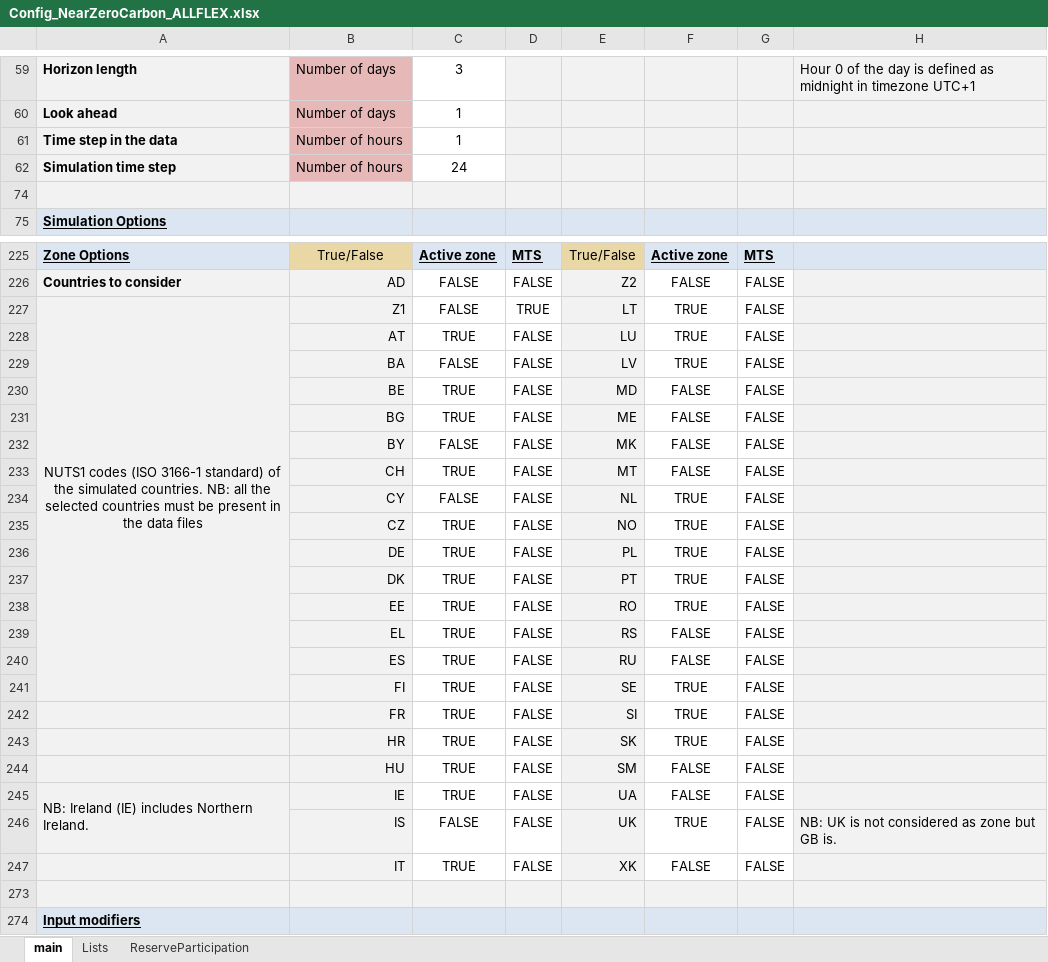
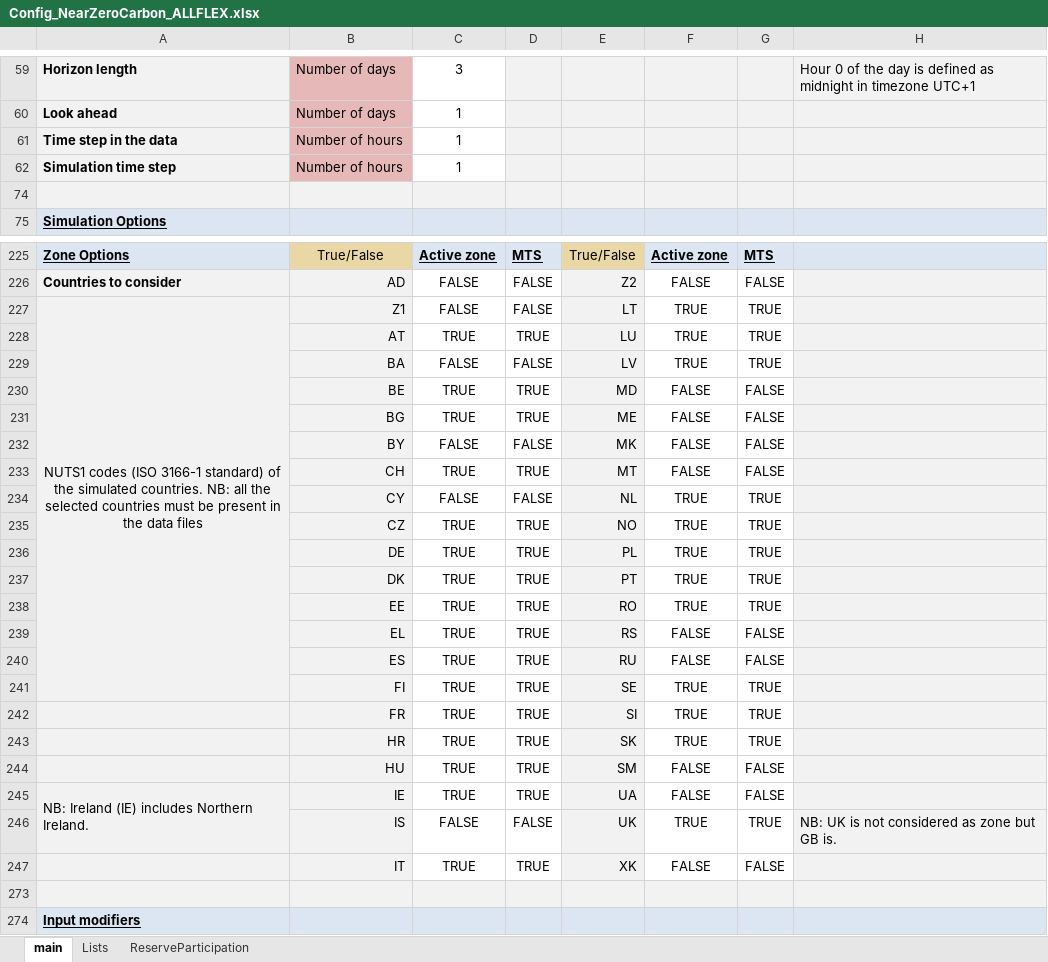
Before and after one commit to energy-modelling-toolkit/Dispa-SET, an Excel workbook: ConfigFiles/Config_NearZeroCarbon_ALLFLEX.xlsx, sheet main, drawn as a sheet; only a part is shown, gaps mark what is left out; values as stored, in another font and other column widths than the file's, no borders; conditional formats not drawn; the diff covers the shown part only; the diff names each change by its address in the sheet, - before the commit and + after, or states it on an @@ line.

```diff
--- a/ConfigFiles/Config_NearZeroCarbon_ALLFLEX.xlsx (sheet main)
+++ b/ConfigFiles/Config_NearZeroCarbon_ALLFLEX.xlsx (sheet main)
-C62: 24
+C62: 1
-D227: TRUE
+D227: FALSE
-G227:G229: FALSE
+G227:G229: TRUE
-D228: FALSE
+D228: TRUE
-D230:D231: FALSE
+D230:D231: TRUE
-D233: FALSE
+D233: TRUE
-G234:G238: FALSE
+G234:G238: TRUE
-D235:D245: FALSE
+D235:D245: TRUE
-G241:G243: FALSE
+G241:G243: TRUE
-G246: FALSE
+G246: TRUE
-D247: FALSE
+D247: TRUE
```
Also changed, not shown: 15 edited cells elsewhere in this sheet.
